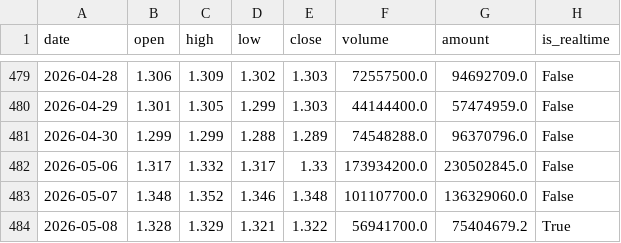
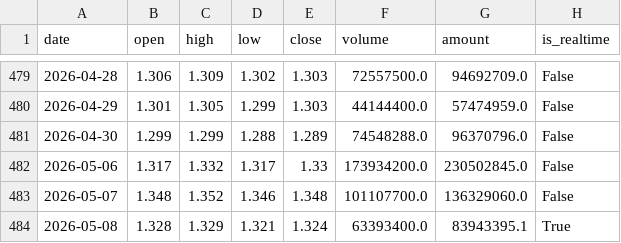
Before and after one commit to liangliangwei0208-rgb/AHNS, a CSV file: cache/159561_index_daily.csv, drawn as a sheet; only a part is shown, gaps mark what is left out.

```diff
--- a/cache/159561_index_daily.csv
+++ b/cache/159561_index_daily.csv
@@ -483,2 +483,2 @@
 2026-05-07,1.348,1.352,1.346,1.348,101107700.0,136329060.0,False
-2026-05-08,1.328,1.329,1.321,1.322,56941700.0,75404679.2,True
+2026-05-08,1.328,1.329,1.321,1.324,63393400.0,83943395.1,True
```
Also changed, not shown: cache/510210_index_daily.csv, cache/512890_index_daily.csv, 6 other files.
